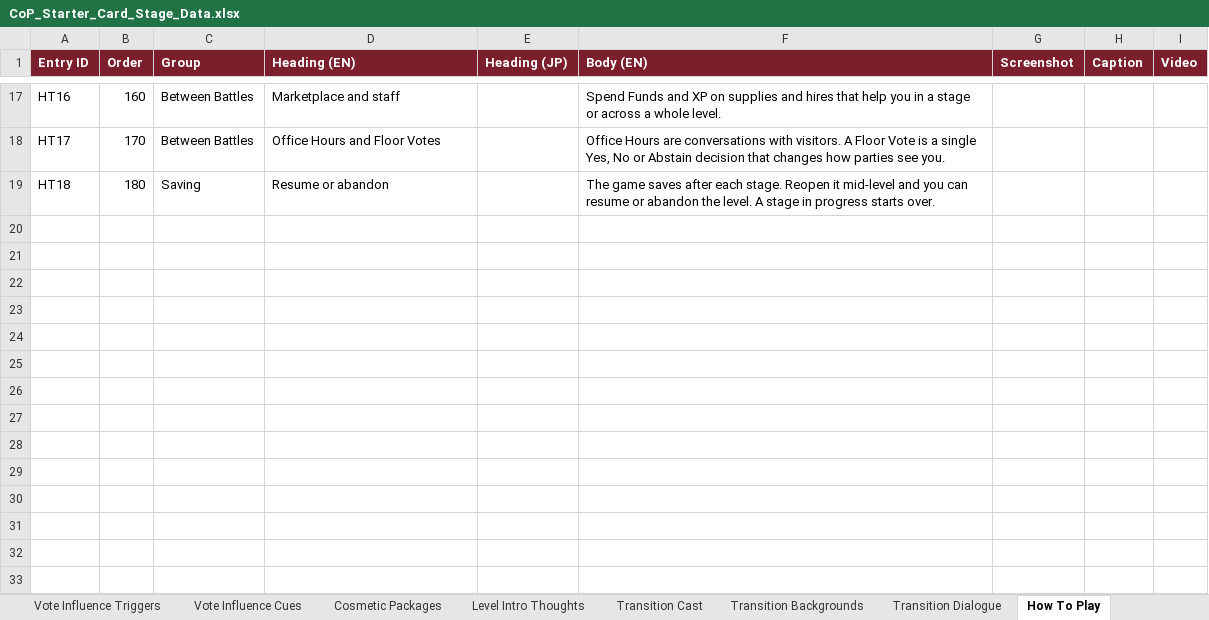
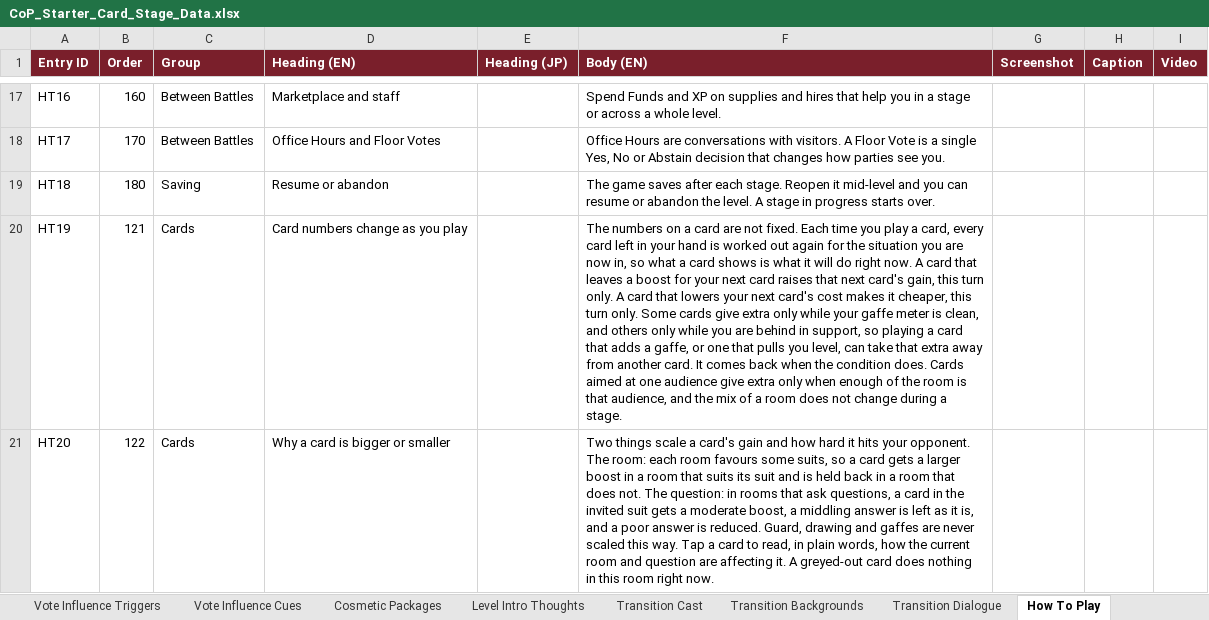
Before and after one commit to Lotusmonogatari/CoP-Deckbuilder, an Excel workbook: design/CoP_Starter_Card_Stage_Data.xlsx, sheet How To Play, drawn as a sheet; only a part is shown, gaps mark what is left out; values as stored, in another font and other column widths than the file's, no borders; the diff names each change by its address in the sheet, - before the commit and + after, or states it on an @@ line.

```diff
--- a/design/CoP_Starter_Card_Stage_Data.xlsx (sheet How To Play)
+++ b/design/CoP_Starter_Card_Stage_Data.xlsx (sheet How To Play)
+row 20: HT19 | 121 | Cards | Card numbers change as you play |  | The numbers on a card are not fixed. Each time you play a card, every card left in your hand is worked out again for the situation you are now in, so what a card shows is what it will do right now. A card that leaves a boost for your next card raises that next card's gain, this turn only. A card that lowers your next card's cost makes it cheaper, this turn only. Some cards give extra only while your gaffe meter is clean, and others only while you are behind in support, so playing a card that adds a gaffe, or one that pulls you level, can take that extra away from another card. It comes back when the condition does. Cards aimed at one audience give extra only when enough of the room is that audience, and the mix of a room does not change during a stage.
+row 21: HT20 | 122 | Cards | Why a card is bigger or smaller |  | Two things scale a card's gain and how hard it hits your opponent. The room: each room favours some suits, so a card gets a larger boost in a room that suits its suit and is held back in a room that does not. The question: in rooms that ask questions, a card in the invited suit gets a moderate boost, a middling answer is left as it is, and a poor answer is reduced. Guard, drawing and gaffes are never scaled this way. Tap a card to read, in plain words, how the current room and question are affecting it. A greyed-out card does nothing in this room right now.
```
Also changed, not shown: 2 other files.
